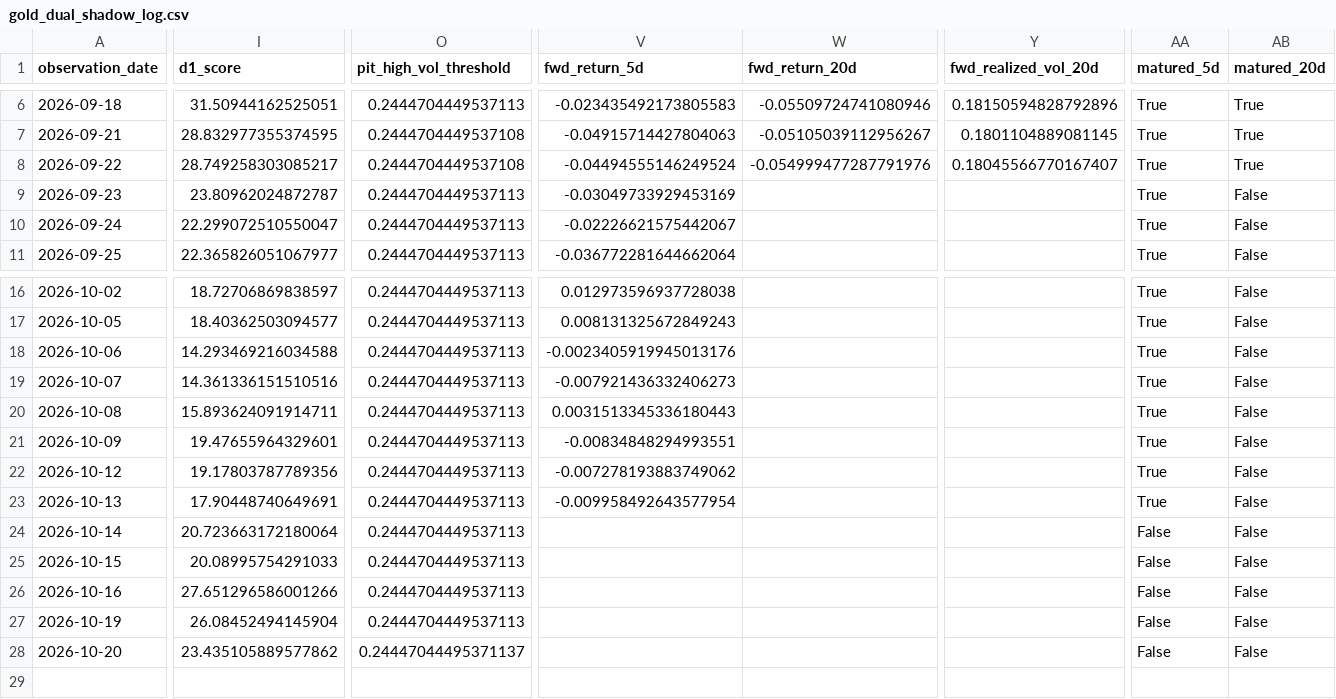
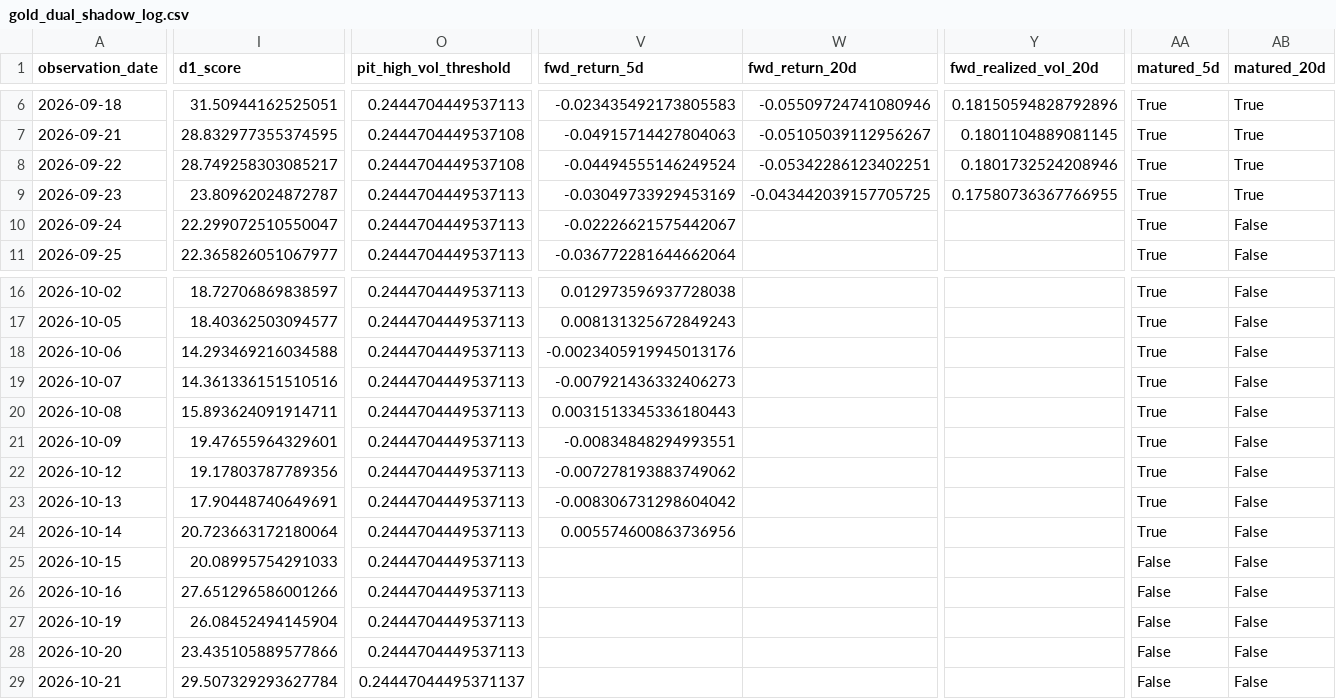
Before and after one commit to bolzp85-gif/regime_backtest, a CSV file: shadow_logs/gold_dual_shadow_log.csv, drawn as a sheet; only a part is shown, gaps mark what is left out; rows hold the shown columns only; the diff covers the shown part only; the diff names each change by its address in the sheet, - before the commit and + after, or states it on an @@ line.

```diff
--- a/shadow_logs/gold_dual_shadow_log.csv
+++ b/shadow_logs/gold_dual_shadow_log.csv
-W8 (fwd_return_20d): -0.054999477287791976
+W8 (fwd_return_20d): -0.05342286123402251
-Y8 (fwd_realized_vol_20d): 0.18045566770167407
+Y8 (fwd_realized_vol_20d): 0.1801732524208946
-W9 (fwd_return_20d): (empty)
+W9 (fwd_return_20d): -0.043442039157705725
-Y9 (fwd_realized_vol_20d): (empty)
+Y9 (fwd_realized_vol_20d): 0.17580736367766955
-AB9 (matured_20d): False
+AB9 (matured_20d): True
-V23 (fwd_return_5d): -0.009958492643577954
+V23 (fwd_return_5d): -0.008306731298604042
-V24 (fwd_return_5d): (empty)
+V24 (fwd_return_5d): 0.005574600863736956
-AA24 (matured_5d): False
+AA24 (matured_5d): True
-I28 (d1_score): 23.435105889577862
+I28 (d1_score): 23.435105889577866
-O28 (pit_high_vol_threshold): 0.24447044495371137
+O28 (pit_high_vol_threshold): 0.2444704449537113
+row 29: 2026-10-21 | 29.507329293627784 | 0.24447044495371137 |  |  |  | False | False
```
Also changed, not shown: 2 edited cells elsewhere in this file, shadow_logs/gold_dual_shadow_evaluation_history.csv, shadow_logs/gold_dual_shadow_evaluation_summary.csv, 3 other files.
